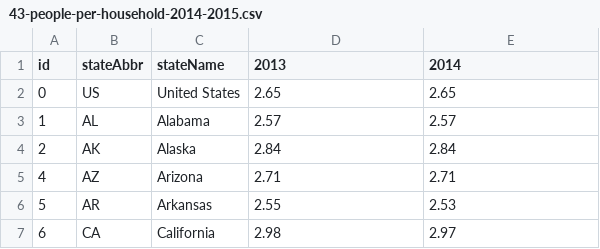
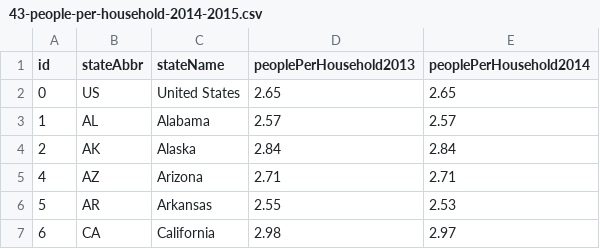
Before and after one commit to TaxFoundation/facts-and-figures, a CSV file: 43-people-per-household-2014-2015.csv, drawn as a sheet; only a part is shown.

Commit message:
Clarify table 43 data labels

```diff
--- a/43-people-per-household-2014-2015.csv
+++ b/43-people-per-household-2014-2015.csv
@@ -1,2 +1,2 @@
-id,stateAbbr,stateName,2013,2014
+id,stateAbbr,stateName,peoplePerHousehold2013,peoplePerHousehold2014
 0,US,United States,2.65,2.65
```
